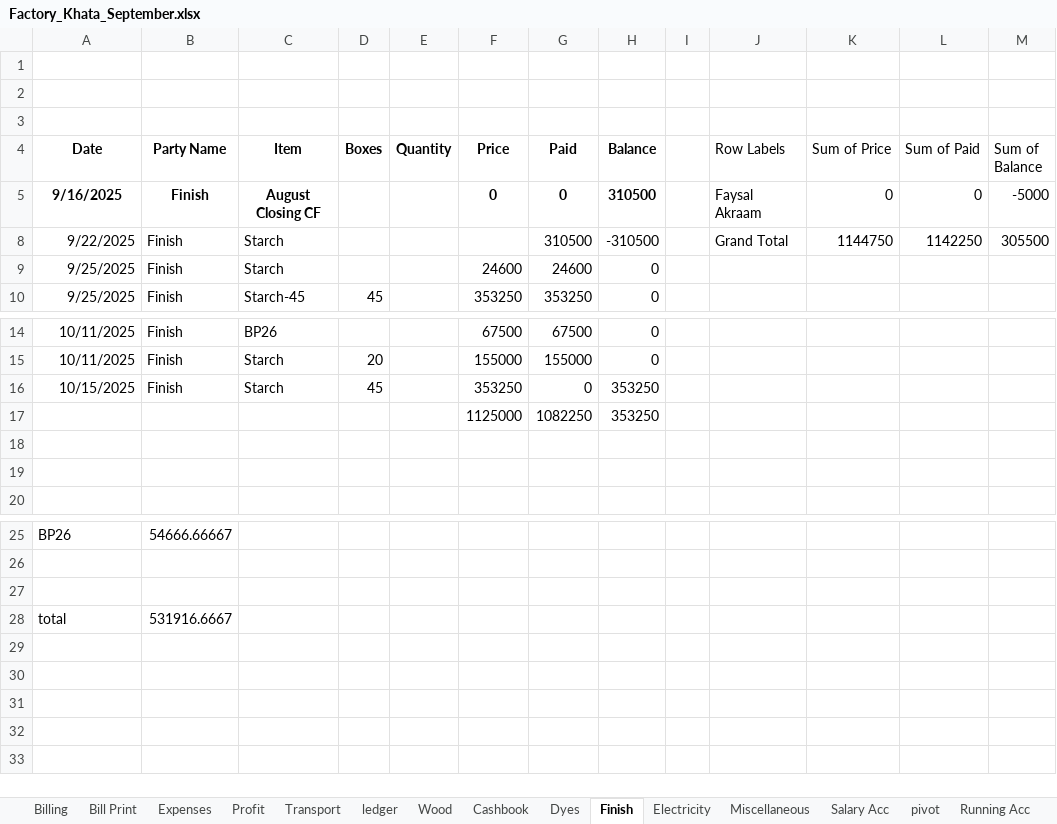
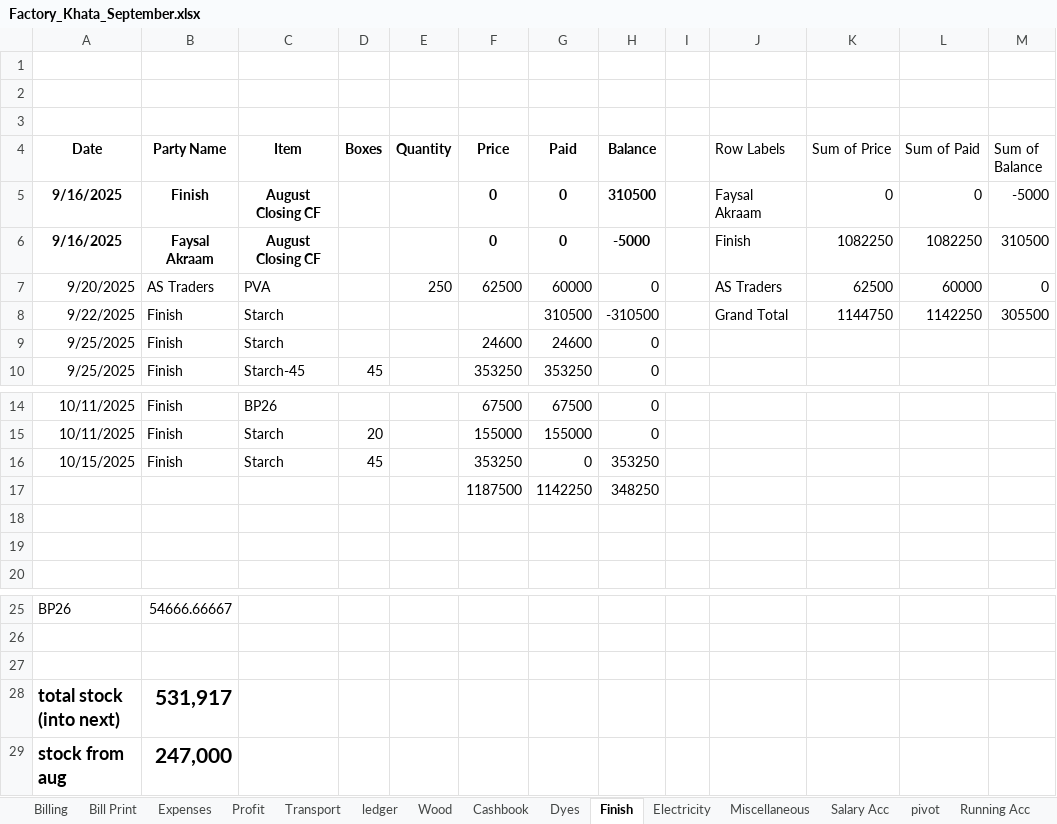
Before and after one commit to omerrazzaq4/AlHamd_Sept, an Excel workbook: Factory_Khata_September.xlsx, sheet Finish, drawn as a sheet; only a part is shown, gaps mark what is left out; values as stored, in another font and other column widths than the file's, no borders; charts and pictures and table styles not drawn; removed rows and columns are numbered as before the commit, all else as after; the diff names each change by its address in the sheet, - before the commit and + after, or states it on an @@ line.

```diff
--- a/Factory_Khata_September.xlsx (sheet Finish)
+++ b/Factory_Khata_September.xlsx (sheet Finish)
@@ row 6 unhidden: 9/16/2025 | Faysal Akraam | August Closing CF |  |  | 0 | 0 | -5000 |  | Finish | 1082250 | 1082250 | 310500 @@
@@ row 7 unhidden: 9/20/2025 | AS Traders | PVA |  | 250 | 62500 | 60000 | 0 |  | AS Traders | 62500 | 60000 | 0 @@
-row 17:  |  |  |  |  | 1125000 | 1082250 | 353250
+row 17:  |  |  |  |  | 1187500 | 1142250 | 348250
-row 28: total | 531916.6667
+row 28: total stock (into next) | 531,917
+row 29: stock from aug | 247,000
```
Also changed, not shown: sheet Cashbook, sheet ledger, sheet Wood, sheet Dyes, sheet Billing, sheet Profit, 3 more sheets, formulas that keep their value, hidden cells, charts or pictures.
